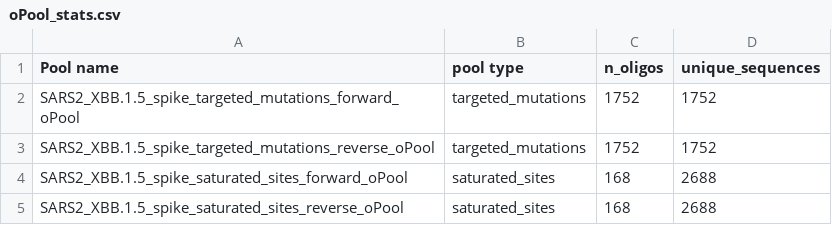
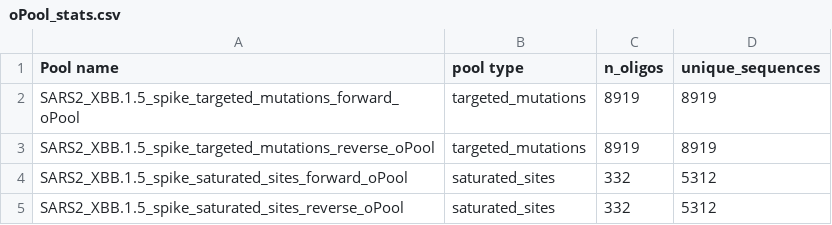
Before and after one commit to dms-vep/spike_library_design, a CSV file: results/oPool_stats.csv, drawn as a sheet.

```diff
--- a/results/oPool_stats.csv
+++ b/results/oPool_stats.csv
@@ -1,5 +1,5 @@
 Pool name,pool type,n_oligos,unique_sequences
-SARS2_XBB.1.5_spike_targeted_mutations_forward_oPool,targeted_mutations,1752,1752
-SARS2_XBB.1.5_spike_targeted_mutations_reverse_oPool,targeted_mutations,1752,1752
-SARS2_XBB.1.5_spike_saturated_sites_forward_oPool,saturated_sites,168,2688
-SARS2_XBB.1.5_spike_saturated_sites_reverse_oPool,saturated_sites,168,2688
+SARS2_XBB.1.5_spike_targeted_mutations_forward_oPool,targeted_mutations,8919,8919
+SARS2_XBB.1.5_spike_targeted_mutations_reverse_oPool,targeted_mutations,8919,8919
+SARS2_XBB.1.5_spike_saturated_sites_forward_oPool,saturated_sites,332,5312
+SARS2_XBB.1.5_spike_saturated_sites_reverse_oPool,saturated_sites,332,5312
```
Also changed, not shown: results/saturated_sites.csv, 7 other files.
